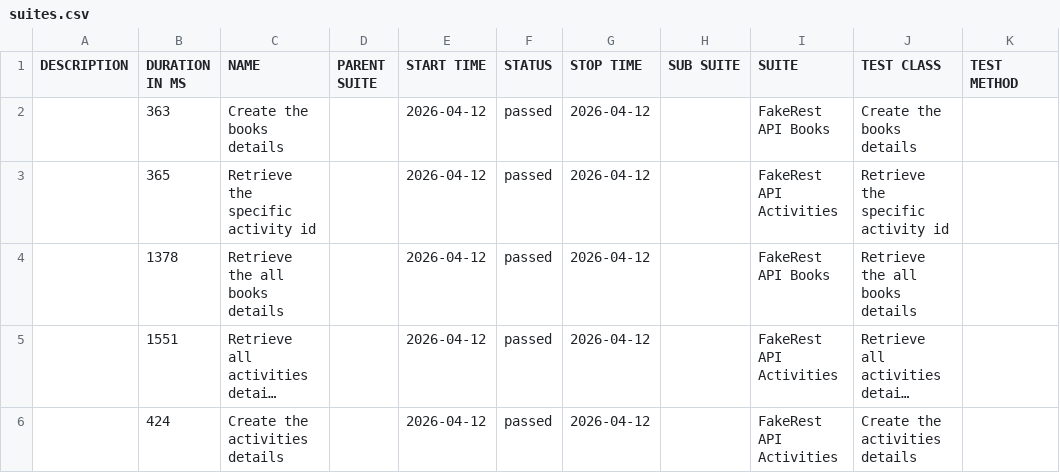
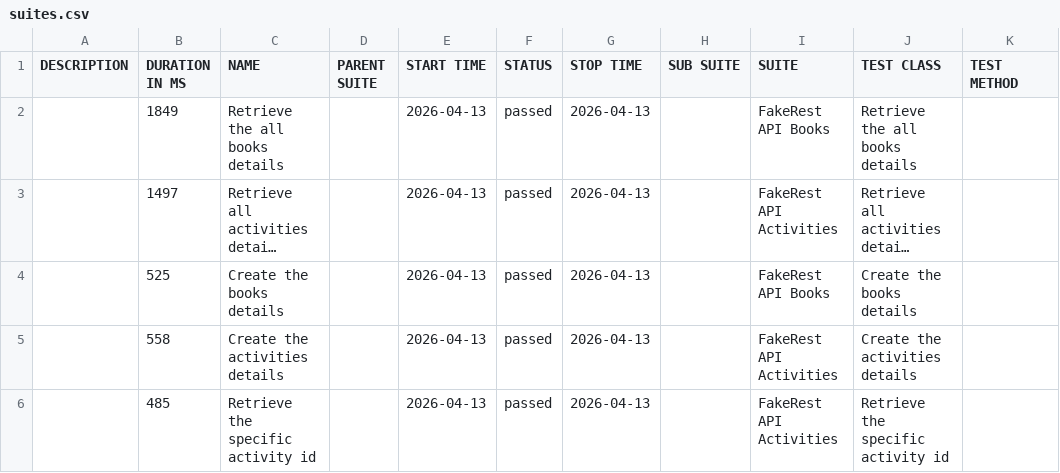
Before and after one commit to BalajiRamudu/API_Testing_Practice, a CSV file: data/suites.csv, drawn as a sheet; long unchanged cells end in …; removed rows and columns are numbered as before the commit, all else as after; the diff names each change by its address in the sheet, - before the commit and + after, or states it on an @@ line.

```diff
--- a/data/suites.csv
+++ b/data/suites.csv
-row 2:  | 363 | Create the books details |  | 2026-04-12 | passed | 2026-04-12 |  | FakeRest API Books | Create the books details
-row 3:  | 365 | Retrieve the specific activity id |  | 2026-04-12 | passed | 2026-04-12 |  | FakeRest API Activities | Retrieve the specific activity id
-B2 (DURATION IN MS): 1378
+B2 (DURATION IN MS): 1849
-E2:E3 (START TIME): 2026-04-12
+E2:E3 (START TIME): 2026-04-13
-G2:G3 (STOP TIME): 2026-04-12
+G2:G3 (STOP TIME): 2026-04-13
-B3 (DURATION IN MS): 1551
+B3 (DURATION IN MS): 1497
+row 4:  | 525 | Create the books details |  | 2026-04-13 | passed | 2026-04-13 |  | FakeRest API Books | Create the books details
-B5 (DURATION IN MS): 424
+B5 (DURATION IN MS): 558
-E5 (START TIME): 2026-04-12
+E5 (START TIME): 2026-04-13
-G5 (STOP TIME): 2026-04-12
+G5 (STOP TIME): 2026-04-13
+row 6:  | 485 | Retrieve the specific activity id |  | 2026-04-13 | passed | 2026-04-13 |  | FakeRest API Activities | Retrieve the specific activity id
```
Also changed, not shown: data/behaviors.csv, 24 other files.
